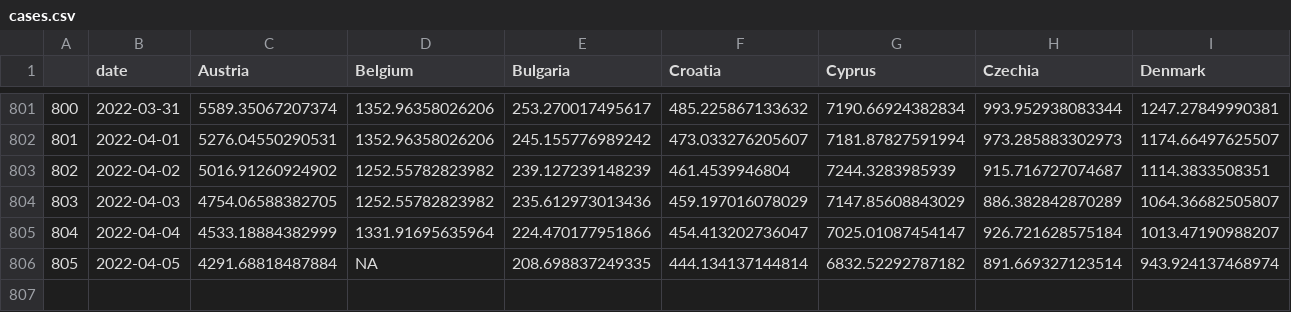
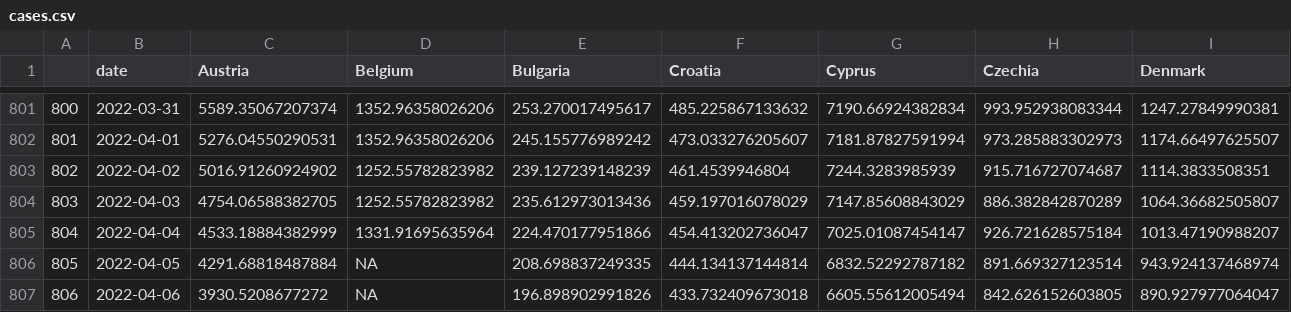
Before and after one commit to eamswe/dashboard, a CSV file: cases.csv, drawn as a sheet; only a part is shown, gaps mark what is left out; rows hold the shown columns only; the diff names each change by its address in the sheet, - before the commit and + after, or states it on an @@ line.

```diff
--- a/cases.csv
+++ b/cases.csv
+row 807: 806 | 2022-04-06 | 3930.5208677272 | NA | 196.898902991826 | 433.732409673018 | 6605.55612005494 | 842.626152603805 | 890.927977064047
```
Also changed, not shown: cumulcases.csv, 1 other file.
